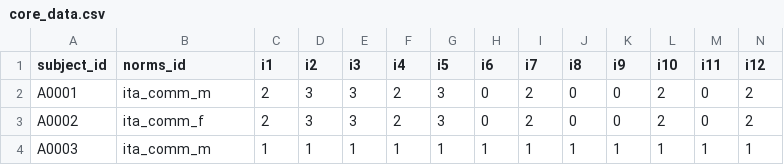
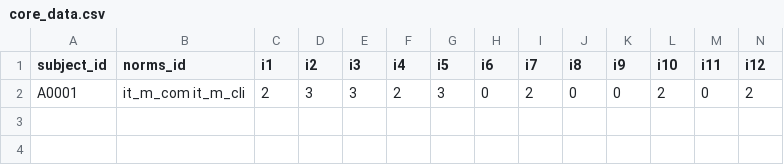
Before and after one commit to alkaest2002/scoring-machine, a CSV file: data/core_data.csv, drawn as a sheet; only a part is shown; rows hold the shown columns only; the diff names each change by its address in the sheet, - before the commit and + after, or states it on an @@ line.

Commit message:
updated core data
updated core data

```diff
--- a/data/core_data.csv
+++ b/data/core_data.csv
-B2 (norms_id): ita_comm_m
+B2 (norms_id): it_m_com it_m_cli
-row 3: A0002 | ita_comm_f | 2 | 3 | 3 | 2 | 3 | 0 | 2 | 0 | 0 | 2 | 0 | 2
-row 4: A0003 | ita_comm_m | 1 | 1 | 1 | 1 | 1 | 1 | 1 | 1 | 1 | 1 | 1 | 1
```
Also changed, not shown: 2 other files.
